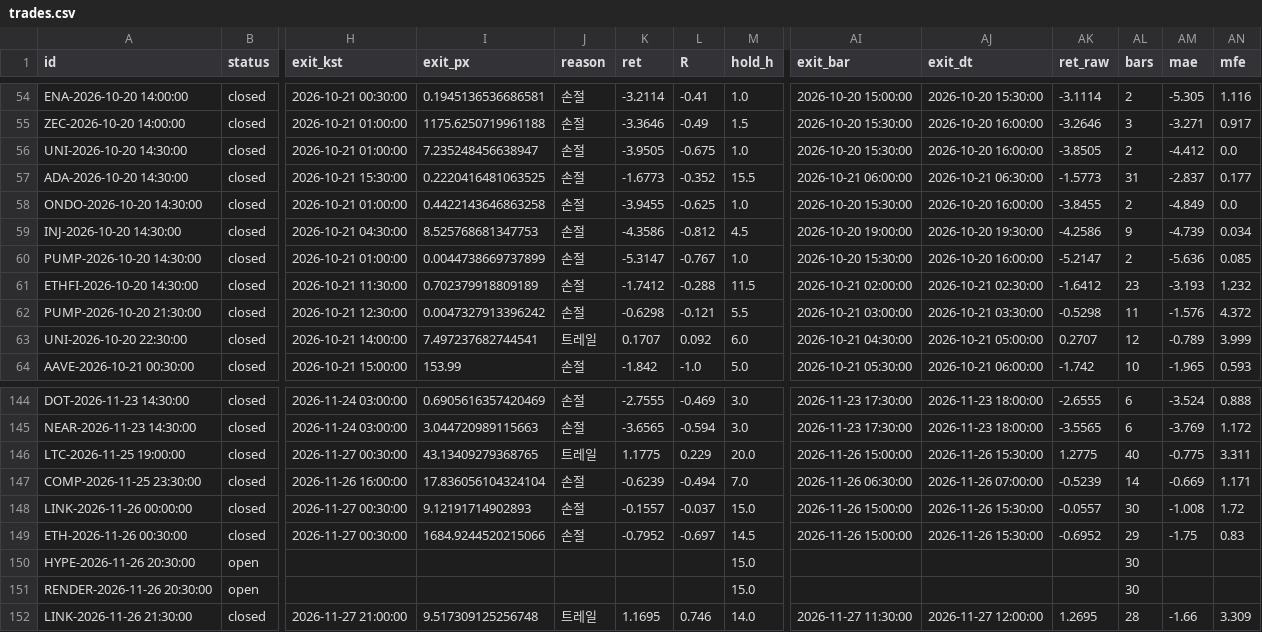
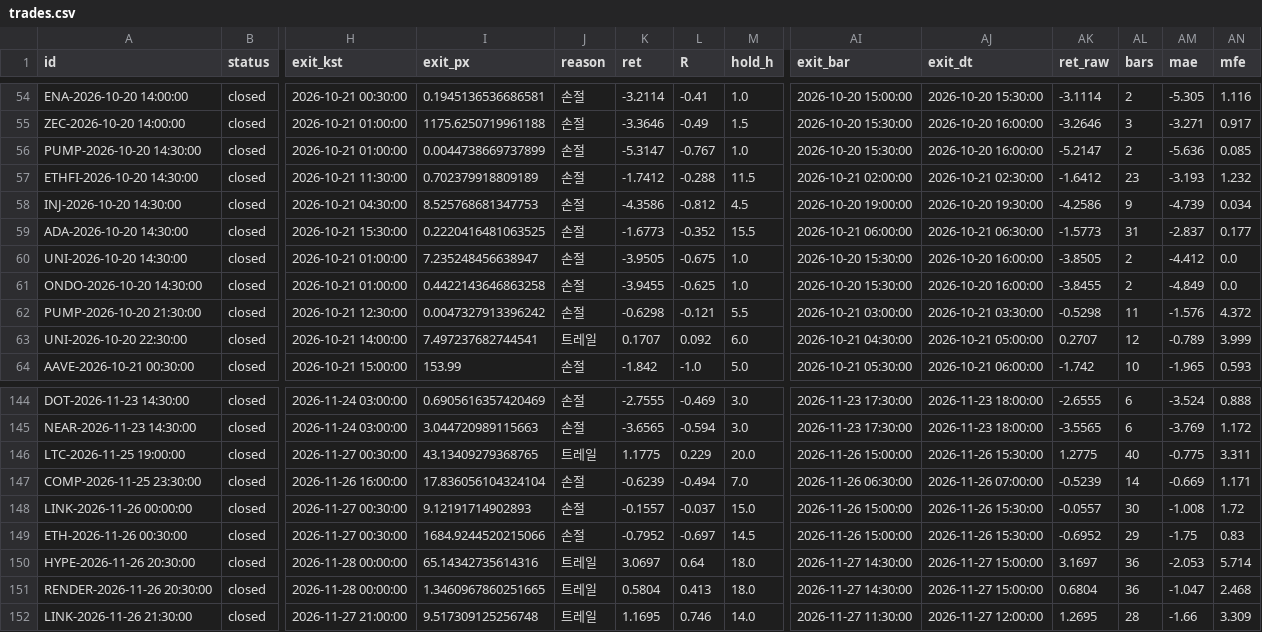
Before and after one commit to antman8422-alt/coin-forward, a CSV file: data/trades.csv, drawn as a sheet; only a part is shown, gaps mark what is left out; the diff covers the shown part only; the diff names each change by its address in the sheet, - before the commit and + after, or states it on an @@ line.

```diff
--- a/data/trades.csv
+++ b/data/trades.csv
@@ row 59 moved to row 58: INJ-2026-10-20 14:30:00 @@
@@ row 57 moved to row 59: ADA-2026-10-20 14:30:00 @@
@@ row 56 moved to row 60: UNI-2026-10-20 14:30:00 @@
@@ row 58 moved to row 61: ONDO-2026-10-20 14:30:00 @@
-B150:B151 (status): open
+B150:B151 (status): closed
-H150:H151 (exit_kst): (empty)
+H150:H151 (exit_kst): 2026-11-28 00:00:00
-I150 (exit_px): (empty)
+I150 (exit_px): 65.14342735614316
-J150:J151 (reason): (empty)
+J150:J151 (reason): 트레일
-K150 (ret): (empty)
+K150 (ret): 3.0697
-L150 (R): (empty)
+L150 (R): 0.64
-M150:M151 (hold_h): 15.0
+M150:M151 (hold_h): 18.0
-AI150:AI151 (exit_bar): (empty)
+AI150:AI151 (exit_bar): 2026-11-27 14:30:00
-AJ150:AJ151 (exit_dt): (empty)
+AJ150:AJ151 (exit_dt): 2026-11-27 15:00:00
-AK150 (ret_raw): (empty)
+AK150 (ret_raw): 3.1697
-AL150:AL151 (bars): 30
+AL150:AL151 (bars): 36
-AM150 (mae): (empty)
+AM150 (mae): -2.053
-AN150 (mfe): (empty)
+AN150 (mfe): 5.714
-I151 (exit_px): (empty)
+I151 (exit_px): 1.3460967860251665
-K151 (ret): (empty)
+K151 (ret): 0.5804
-L151 (R): (empty)
+L151 (R): 0.413
-AK151 (ret_raw): (empty)
+AK151 (ret_raw): 0.6804
-AM151 (mae): (empty)
+AM151 (mae): -1.047
-AN151 (mfe): (empty)
+AN151 (mfe): 2.468
```
Also changed, not shown: 13 moved rows and 102 edited cells elsewhere in this file, data/regime.csv, data/runs.csv, 3 other files.
